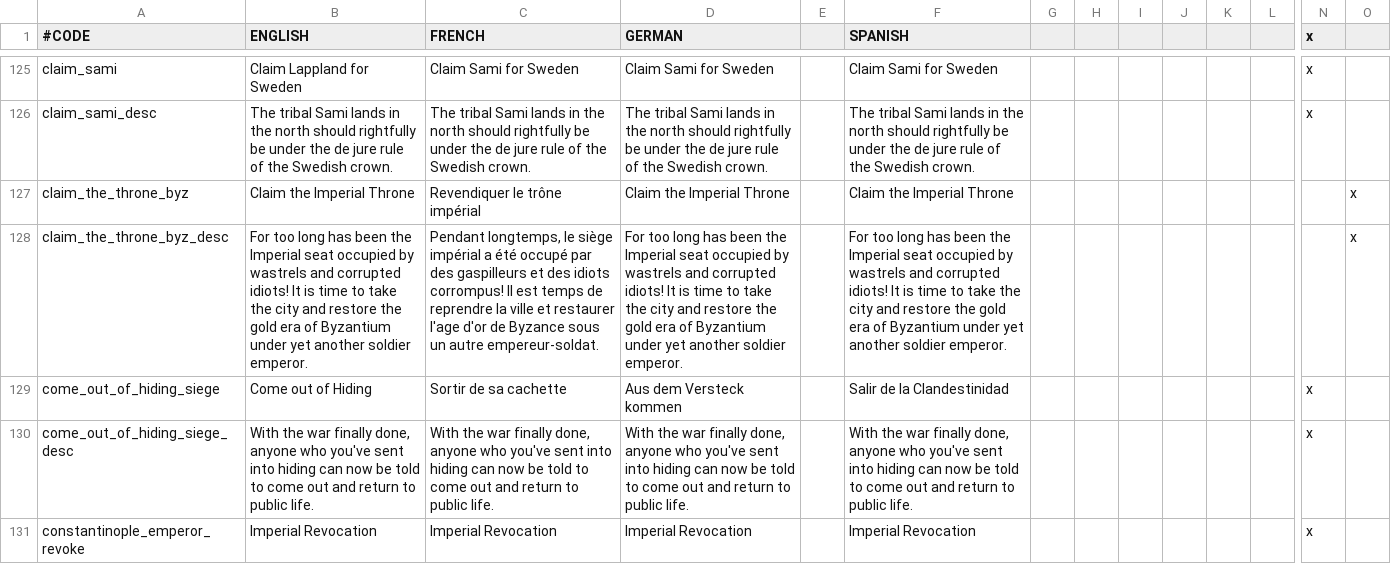
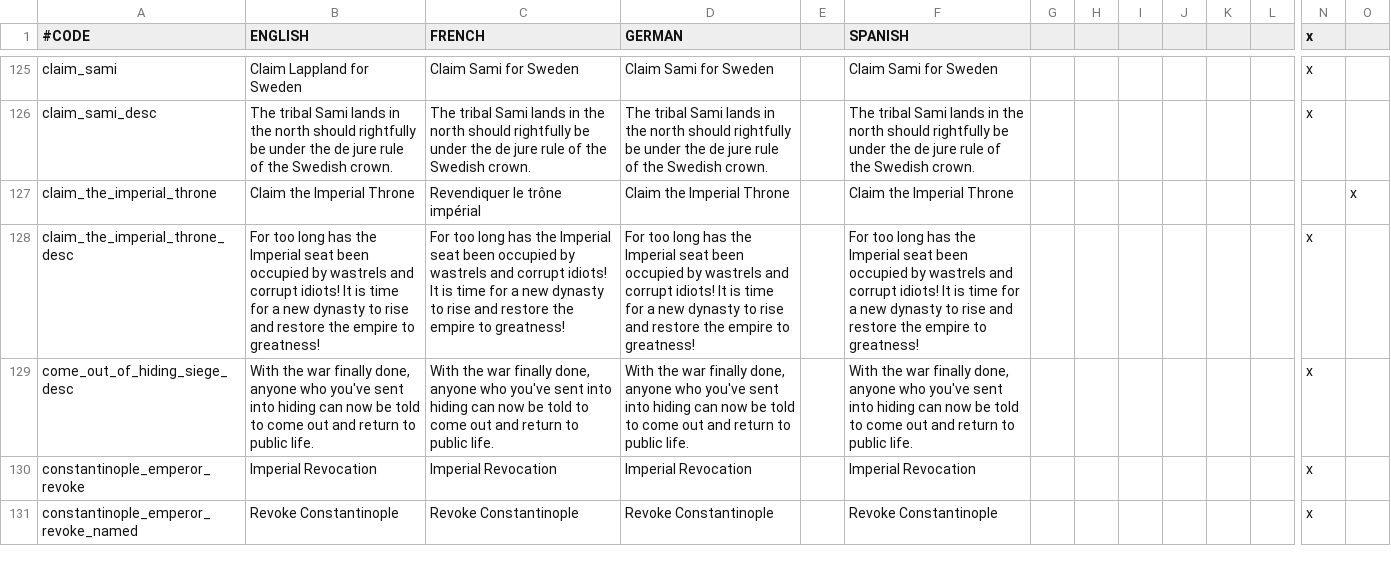
Before and after one commit to ck2plus/CK2Plus, a CSV file: CK2Plus/localisation/zz_CK2Plus_decisions.csv, drawn as a sheet; only a part is shown, gaps mark what is left out; the shorter side is filled out with more unchanged rows; removed rows and columns are numbered as before the commit, all else as after; rows hold the shown columns only; the diff names each change by its address in the sheet, - before the commit and + after, or states it on an @@ line.

Commit message:
tweaked Claim Imperial Throne decision

```diff
--- a/CK2Plus/localisation/zz_CK2Plus_decisions.csv
+++ b/CK2Plus/localisation/zz_CK2Plus_decisions.csv
-A127 (#CODE): claim_the_throne_byz
+A127 (#CODE): claim_the_imperial_throne
-row 128: claim_the_throne_byz_desc | For too long has been the Imperial seat occupied by wastrels and corrupted idiots! It is time to take the city and restore the gold era of Byzantium under yet another soldier emperor. | Pendant longtemps, le siège impérial a été occupé par des gaspilleurs et des idiots corrompus! Il est temps de reprendre la ville et restaurer l'age d'or de Byzance sous un autre empereur-soldat. | For too long has been the Imperial seat occupied by wastrels and corrupted idiots! It is time to take the city and restore the gold era of Byzantium under yet another soldier emperor. |  | For too long has been the Imperial seat occupied by wastrels and corrupted idiots! It is time to take the city and restore the gold era of Byzantium under yet another soldier emperor. |  |  |  |  |  |  |  | x
-row 129: come_out_of_hiding_siege | Come out of Hiding | Sortir de sa cachette | Aus dem Versteck kommen |  | Salir de la Clandestinidad |  |  |  |  |  |  | x
+row 128: claim_the_imperial_throne_desc | For too long has the Imperial seat been occupied by wastrels and corrupt idiots! It is time for a new dynasty to rise and restore the empire to greatness! | For too long has the Imperial seat been occupied by wastrels and corrupt idiots! It is time for a new dynasty to rise and restore the empire to greatness! | For too long has the Imperial seat been occupied by wastrels and corrupt idiots! It is time for a new dynasty to rise and restore the empire to greatness! |  | For too long has the Imperial seat been occupied by wastrels and corrupt idiots! It is time for a new dynasty to rise and restore the empire to greatness! |  |  |  |  |  |  | x
```
Also changed, not shown: 6 other files.
